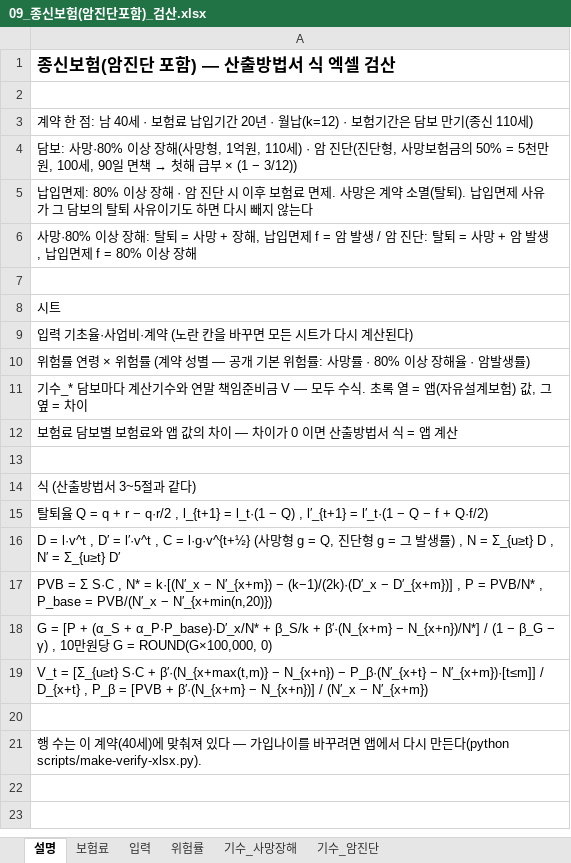
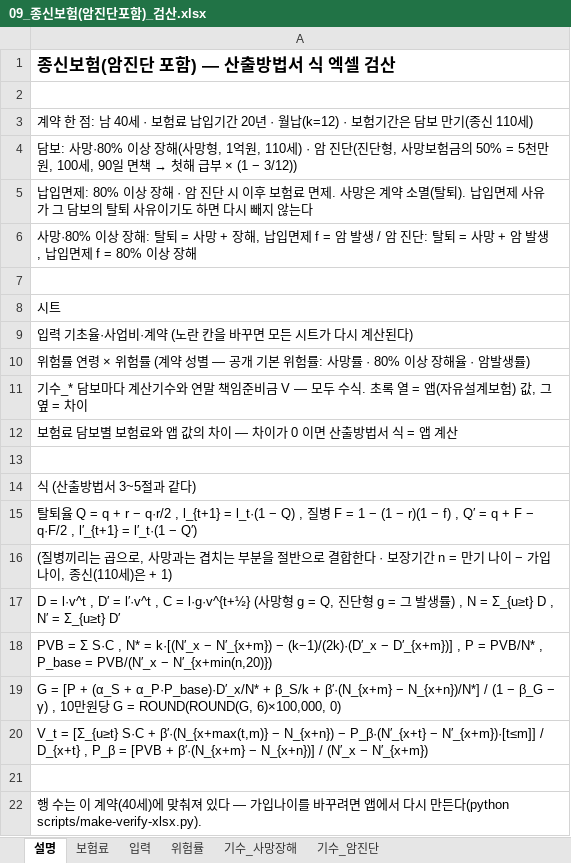
Before and after one commit to taekyoleen-oss/Life_ins_Doc_Convert_Studio, an Excel workbook: samples/09_종신보험(암진단포함)_검산.xlsx, sheet 설명, drawn as a sheet; values as stored, in another font and other column widths than the file's, no borders; addresses are those after the commit; the diff names each change by its address in the sheet, - before the commit and + after, or states it on an @@ line.

```diff
--- a/samples/09_종신보험(암진단포함)_검산.xlsx (sheet 설명)
+++ b/samples/09_종신보험(암진단포함)_검산.xlsx (sheet 설명)
-A15: …Q) , l′_{t+1} = l′_t·(1 − Q − f + Q·f/2)
+A15: …Q) , 질병 F = 1 − (1 − r)(1 − f) , Q′ = q + F − q·F/2 , l′_{t+1} = l′_t·(1 − Q′)
+row 16: (질병끼리는 곱으로, 사망과는 겹치는 부분을 절반으로 결합한다 · 보장기간 n = 만기 나이 − 가입나이, 종신(110세)은 + 1)
-A19: …G = ROUND(G×100,000, 0)
+A19: …G = ROUND(ROUND(G, 6)×100,000, 0)
```
Also changed, not shown: sheet 기수_암진단, sheet 기수_사망장해, sheet 보험료, formulas that keep their value, samples/09_종신보험(암진단포함)_보험료계산.xlsx, 43 other files.
